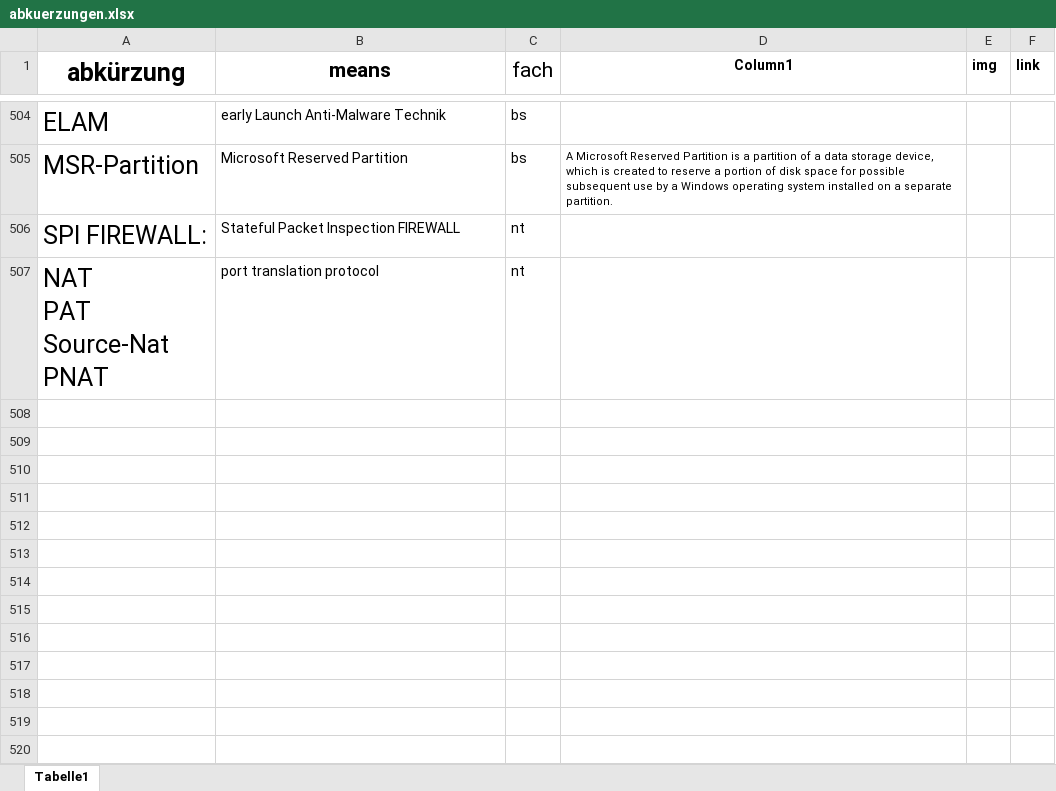
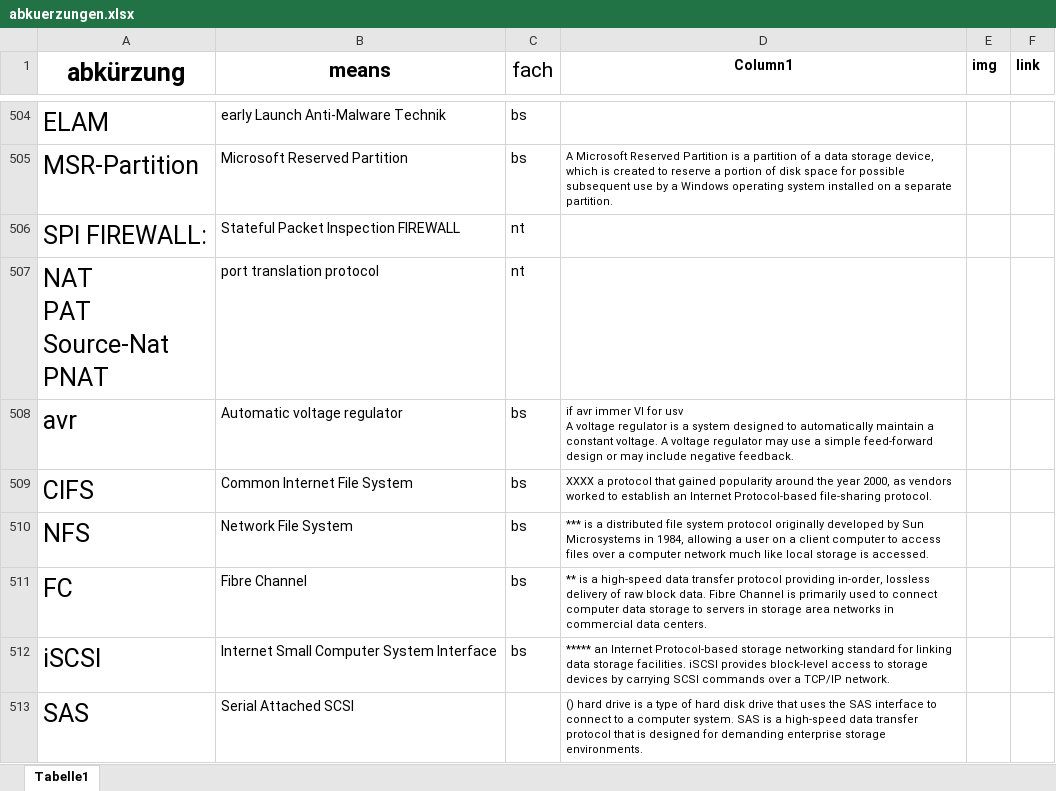
Before and after one commit to gregorio-pirolini/markdown, an Excel workbook: abkuerzungen.xlsx, sheet Tabelle1, drawn as a sheet; only a part is shown, gaps mark what is left out; values as stored, in another font and other column widths than the file's, no borders; table styles not drawn; ↵ is a line break in a cell; the diff names each change by its address in the sheet, - before the commit and + after, or states it on an @@ line.

```diff
--- a/abkuerzungen.xlsx (sheet Tabelle1)
+++ b/abkuerzungen.xlsx (sheet Tabelle1)
+row 508: avr | Automatic voltage regulator | bs | if avr immer VI for usv ↵ A voltage regulator is a system designed to automatically maintain a constant voltage. A voltage regulator may use a simple feed-forward design or may include negative feedback.
+row 509: CIFS | Common Internet File System | bs | XXXX a protocol that gained popularity around the year 2000, as vendors worked to establish an Internet Protocol-based file-sharing protocol.
+row 510: NFS | Network File System | bs | *** is a distributed file system protocol originally developed by Sun Microsystems in 1984, allowing a user on a client computer to access files over a computer network much like local storage is accessed.
+row 511: FC | Fibre Channel | bs | ** is a high-speed data transfer protocol providing in-order, lossless delivery of raw block data. Fibre Channel is primarily used to connect computer data storage to servers in storage area networks in commercial data centers.
+row 512: iSCSI | Internet Small Computer System Interface | bs | ***** an Internet Protocol-based storage networking standard for linking data storage facilities. iSCSI provides block-level access to storage devices by carrying SCSI commands over a TCP/IP network.
+row 513: SAS | Serial Attached SCSI |  | () hard drive is a type of hard disk drive that uses the SAS interface to connect to a computer system. SAS is a high-speed data transfer protocol that is designed for demanding enterprise storage environments.
```
Also changed, not shown: 7 other files.
